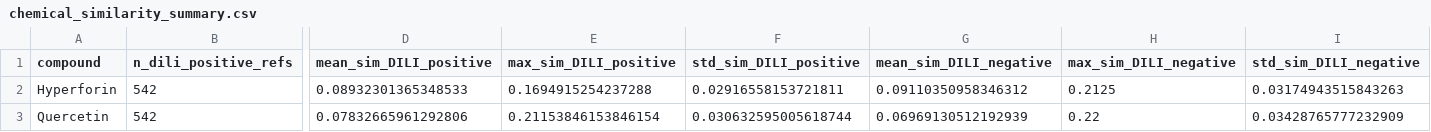
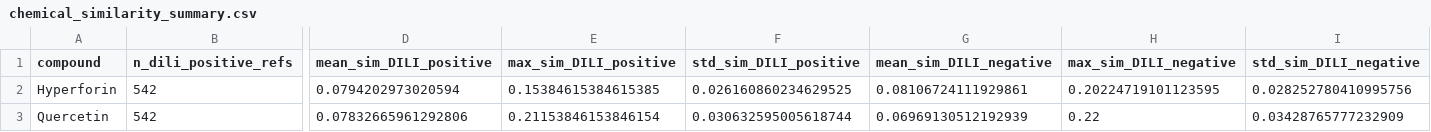
Before and after one commit to antonybevan/h-perforatum-network-tox, a CSV file: results/tables/chemical_similarity_summary.csv, drawn as a sheet; only a part is shown, gaps mark what is left out; the diff names each change by its address in the sheet, - before the commit and + after, or states it on an @@ line.

```diff
--- a/results/tables/chemical_similarity_summary.csv
+++ b/results/tables/chemical_similarity_summary.csv
-D2 (mean_sim_DILI_positive): 0.08932301365348533
+D2 (mean_sim_DILI_positive): 0.0794202973020594
-E2 (max_sim_DILI_positive): 0.1694915254237288
+E2 (max_sim_DILI_positive): 0.15384615384615385
-F2 (std_sim_DILI_positive): 0.02916558153721811
+F2 (std_sim_DILI_positive): 0.026160860234629525
-G2 (mean_sim_DILI_negative): 0.09110350958346312
+G2 (mean_sim_DILI_negative): 0.08106724111929861
-H2 (max_sim_DILI_negative): 0.2125
+H2 (max_sim_DILI_negative): 0.20224719101123595
-I2 (std_sim_DILI_negative): 0.03174943515843263
+I2 (std_sim_DILI_negative): 0.028252780410995756
```
Also changed, not shown: results/chemical_similarity_control.csv.
